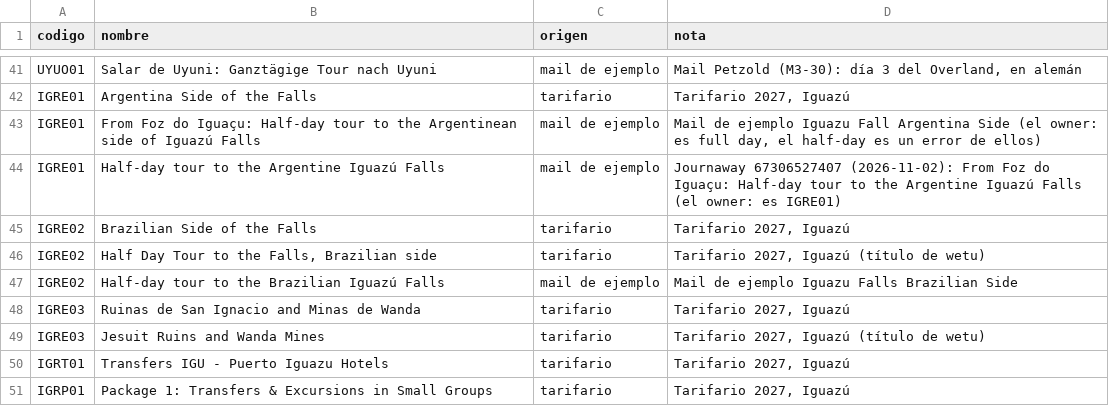
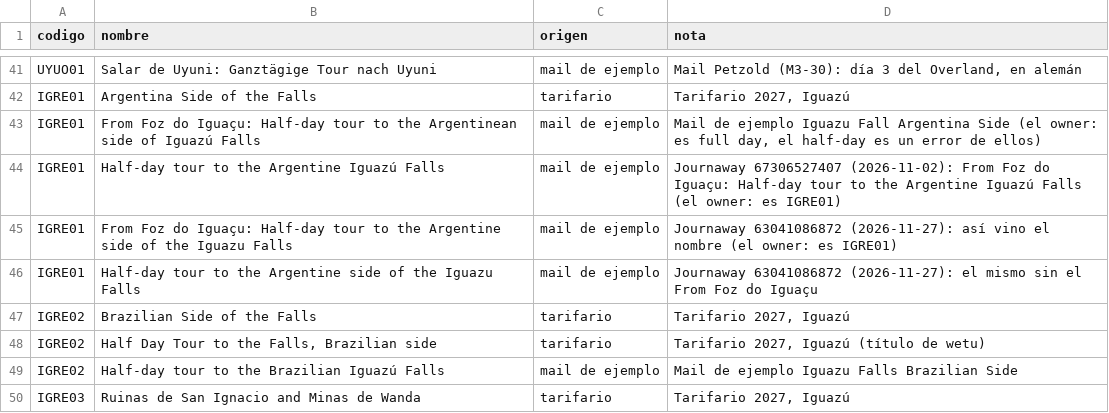
Before and after one commit to cristiancalomarde-dot/Automatizacion, a CSV file: data/journaway-nombres.csv, drawn as a sheet; only a part is shown, gaps mark what is left out; the shorter side is filled out with more unchanged rows.

```diff
--- a/data/journaway-nombres.csv
+++ b/data/journaway-nombres.csv
@@ -44,2 +44,4 @@ IGRE01,From Foz do Iguaçu: Half-day tour to the Argentinean side of Iguazú Fal
 IGRE01,Half-day tour to the Argentine Iguazú Falls,mail de ejemplo,"Journaway 67306527407 (2026-11-02): From Foz do Iguaçu: Half-day tour to the Argentine Iguazú Falls (el owner: es IGRE01)"
+IGRE01,From Foz do Iguaçu: Half-day tour to the Argentine side of the Iguazu Falls,mail de ejemplo,"Journaway 63041086872 (2026-11-27): así vino el nombre (el owner: es IGRE01)"
+IGRE01,Half-day tour to the Argentine side of the Iguazu Falls,mail de ejemplo,"Journaway 63041086872 (2026-11-27): el mismo sin el From Foz do Iguaçu"
 IGRE02,Brazilian Side of the Falls,tarifario,"Tarifario 2027, Iguazú"
```
Also changed, not shown: data/journaway-senales.csv.
